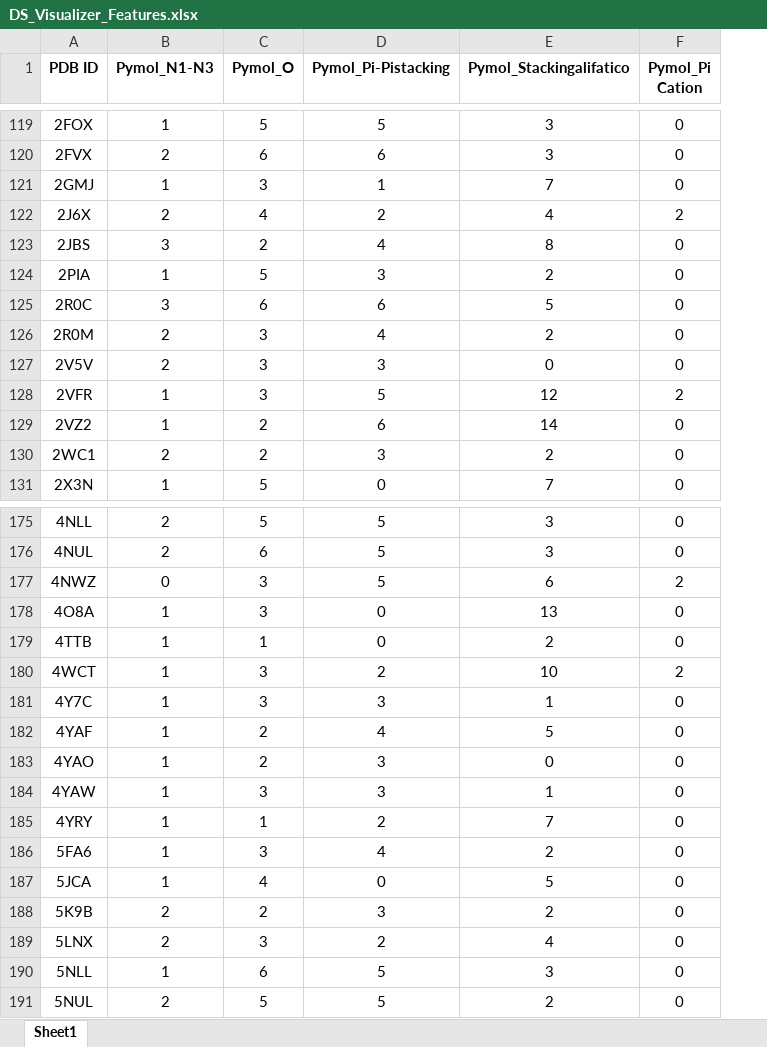
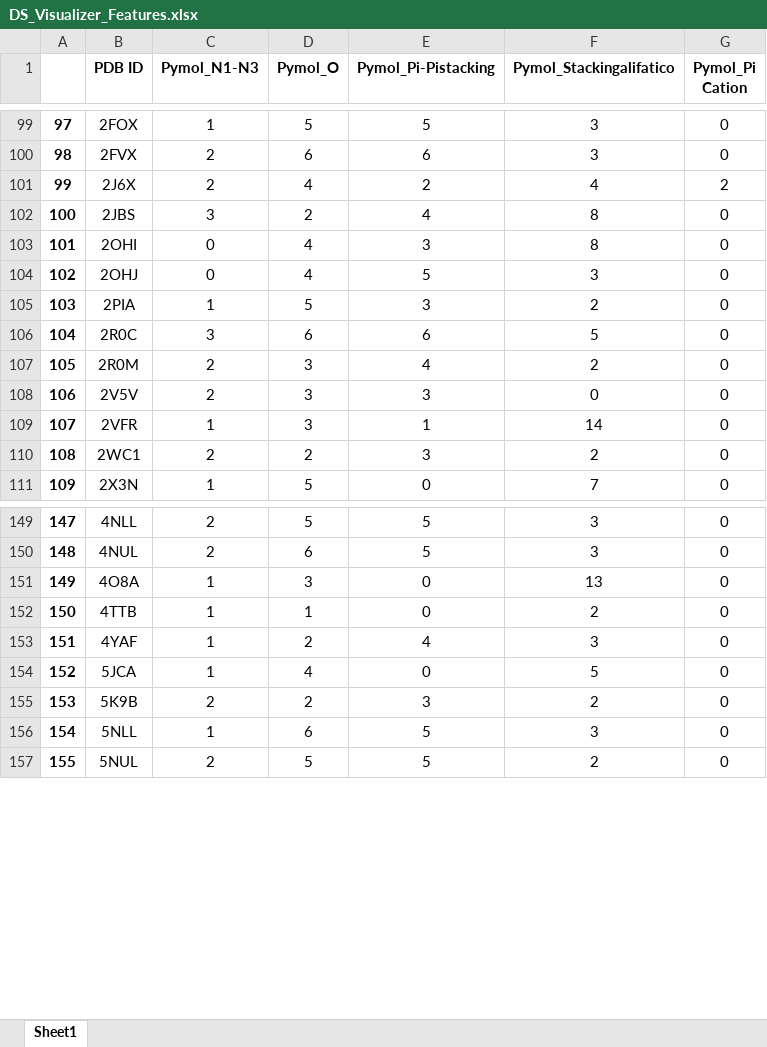
Before and after one commit to CompBtBs/Prediction_Flavoprotein_EM, an Excel workbook: data/DS_Visualizer_Features.xlsx, sheet Sheet1, drawn as a sheet; only a part is shown, gaps mark what is left out; values as stored, in another font and other column widths than the file's, no borders; removed rows and columns are numbered as before the commit, all else as after; the diff covers the shown part only; the diff names each change by its address in the sheet, - before the commit and + after, or states it on an @@ line.

```diff
--- a/data/DS_Visualizer_Features.xlsx (sheet Sheet1)
+++ b/data/DS_Visualizer_Features.xlsx (sheet Sheet1)
+column A, rows 99-102: 97 | 98 | 99 | 100; rows 105-111: 103 | 104 | 105 | 106 | 107 | 108 | 109; rows 149-157: 147 | 148 | 149 | 150 | 151 | 152 | 153 | 154 | 155
-row 121: 2GMJ | 1 | 3 | 1 | 7 | 0
+row 103: 101 | 2OHI | 0 | 4 | 3 | 8 | 0
+row 104: 102 | 2OHJ | 0 | 4 | 5 | 3 | 0
-E109 (Pymol_Pi-Pistacking): 5
+E109 (Pymol_Pi-Pistacking): 1
-F109 (Pymol_Stackingalifatico): 12
+F109 (Pymol_Stackingalifatico): 14
-G109 (Pymol_Pi Cation): 2
+G109 (Pymol_Pi Cation): 0
-row 129: 2VZ2 | 1 | 2 | 6 | 14 | 0
-row 177: 4NWZ | 0 | 3 | 5 | 6 | 2
-row 180: 4WCT | 1 | 3 | 2 | 10 | 2
-row 181: 4Y7C | 1 | 3 | 3 | 1 | 0
-F153 (Pymol_Stackingalifatico): 5
+F153 (Pymol_Stackingalifatico): 3
-row 183: 4YAO | 1 | 2 | 3 | 0 | 0
-row 184: 4YAW | 1 | 3 | 3 | 1 | 0
-row 185: 4YRY | 1 | 1 | 2 | 7 | 0
-row 186: 5FA6 | 1 | 3 | 4 | 2 | 0
-row 189: 5LNX | 2 | 3 | 2 | 4 | 0
```
Also changed, not shown: 7 added rows, 33 removed rows and 6 edited cells elsewhere in this sheet, 44 other files.
